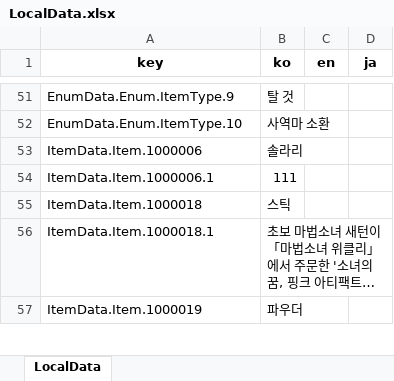
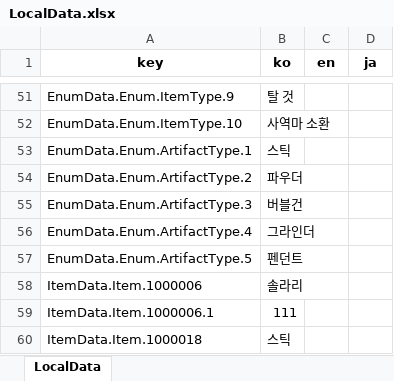
Before and after one commit to Lunaria-Project/lunaria-data-json, an Excel workbook: data/_meta/LocalData.xlsx, sheet LocalData, drawn as a sheet; only a part is shown, gaps mark what is left out; the shorter side is filled out with more unchanged rows; long unchanged cells end in …; values as stored, in another font and other column widths than the file's, no borders; the diff names each change by its address in the sheet, - before the commit and + after, or states it on an @@ line.

Commit message:
[tsomsomm] : 아티팩트 enum name 추가

```diff
--- a/data/_meta/LocalData.xlsx (sheet LocalData)
+++ b/data/_meta/LocalData.xlsx (sheet LocalData)
+row 53: EnumData.Enum.ArtifactType.1 | 스틱
+row 54: EnumData.Enum.ArtifactType.2 | 파우더
+row 55: EnumData.Enum.ArtifactType.3 | 버블건
+row 56: EnumData.Enum.ArtifactType.4 | 그라인더
+row 57: EnumData.Enum.ArtifactType.5 | 펜던트
```
Also changed, not shown: 2 other files.
